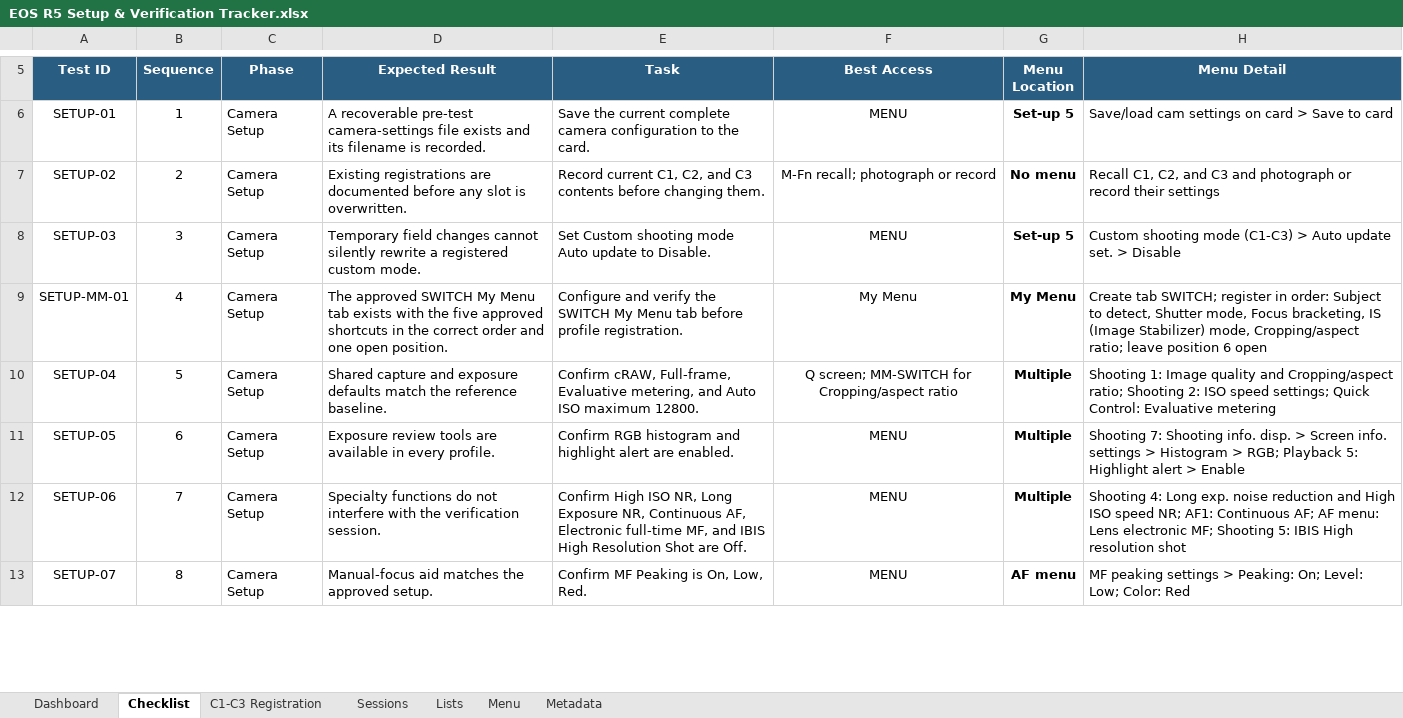
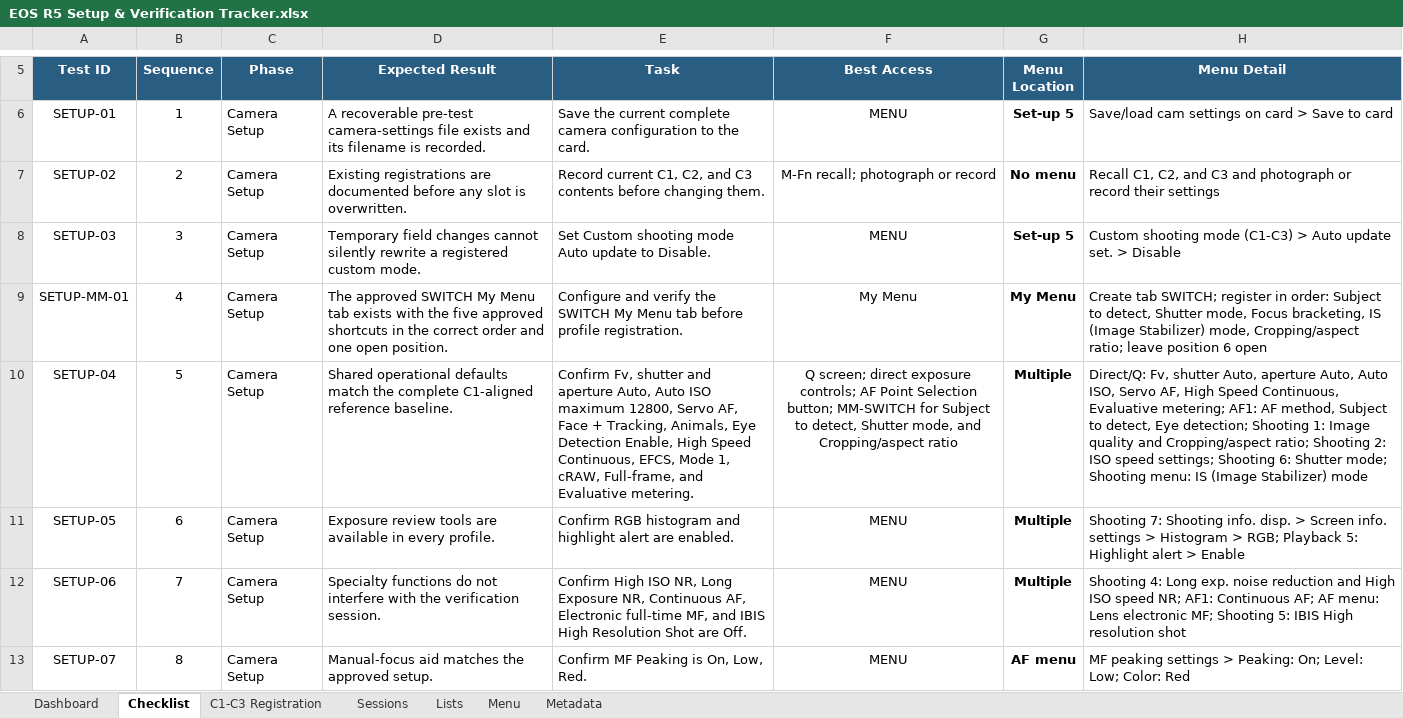
Before and after one commit to amballin/R5-Quick-Reference, an Excel workbook: docs/downloads/EOS R5 Setup & Verification Tracker.xlsx, sheet Checklist, drawn as a sheet; only a part is shown, gaps mark what is left out; values as stored, in another font and other column widths than the file's, no borders; charts and pictures and conditional formats and table styles not drawn; the diff names each change by its address in the sheet, - before the commit and + after, or states it on an @@ line.

```diff
--- a/docs/downloads/EOS R5 Setup & Verification Tracker.xlsx (sheet Checklist)
+++ b/docs/downloads/EOS R5 Setup & Verification Tracker.xlsx (sheet Checklist)
-D10 (Expected Result): Shared capture and exposure defaults match the reference baseline.
+D10 (Expected Result): Shared operational defaults match the complete C1-aligned reference baseline.
-E10 (Task): Confirm cRAW, Full-frame, Evaluative metering, and Auto ISO maximum 12800.
+E10 (Task): Confirm Fv, shutter and aperture Auto, Auto ISO maximum 12800, Servo AF, Face + Tracking, Animals, Eye Detection Enable, High Speed Continuous, EFCS, Mode 1, cRAW, Full-frame, and Evaluative metering.
-F10 (Best Access): Q screen; MM-SWITCH for Cropping/aspect ratio
+F10 (Best Access): Q screen; direct exposure controls; AF Point Selection button; MM-SWITCH for Subject to detect, Shutter mode, and Cropping/aspect ratio
-H10 (Menu Detail): Shooting 1: Image quality and Cropping/aspect ratio; Shooting 2: ISO speed settings; Quick Control: Evaluative metering
+H10 (Menu Detail): Direct/Q: Fv, shutter Auto, aperture Auto, Auto ISO, Servo AF, High Speed Continuous, Evaluative metering; AF1: AF method, Subject to detect, Eye detection; Shooting 1: Image quality and Cropping/aspect ratio; Shooting 2: ISO speed settings; Shooting 6: Shutter mode; Shooting menu: IS (Image Stabilizer) mode
```
Also changed, not shown: sheet C1-C3 Registration, sheet Lists, sheet Metadata, sheet Menu, charts or pictures, docs/downloads/Subject Settings Matrix.xlsx, 18 other files.
